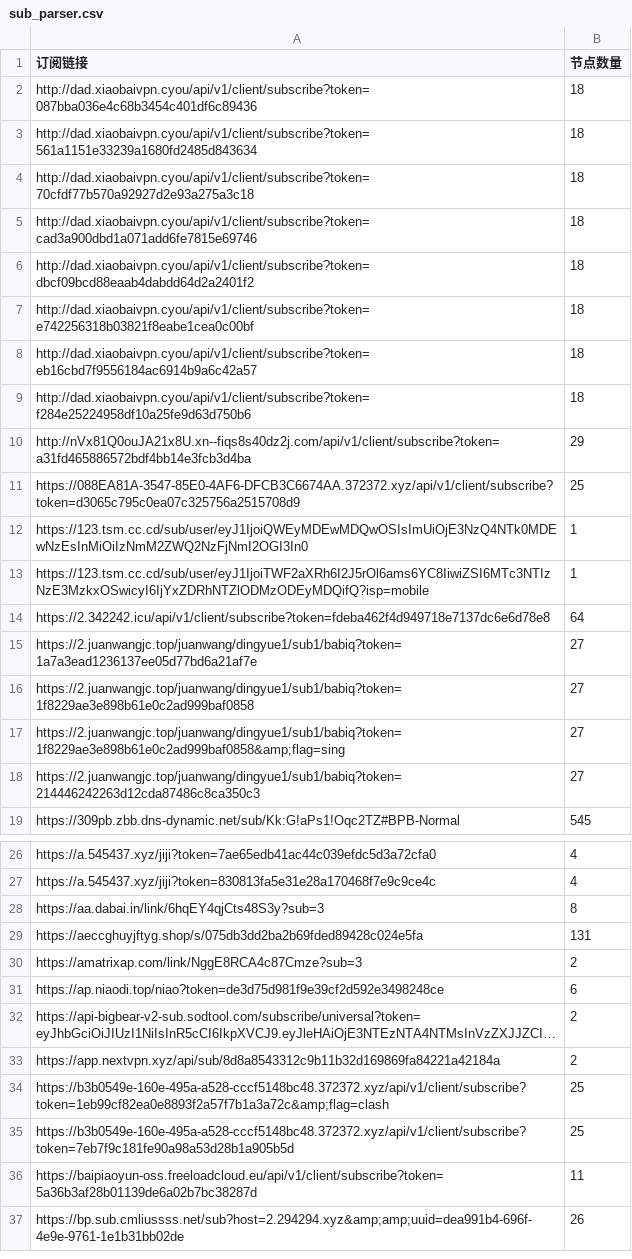
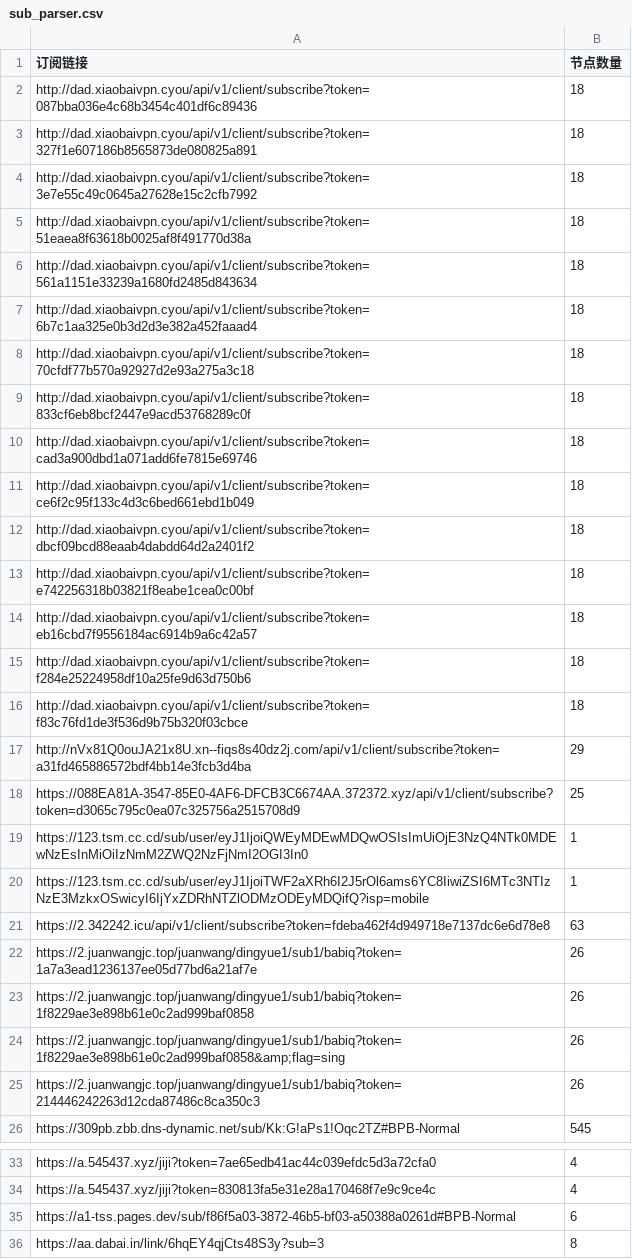
Before and after one commit to ipenwrt/crawler, a CSV file: sub_parser.csv, drawn as a sheet; only a part is shown, gaps mark what is left out; the shorter side is filled out with more unchanged rows; long unchanged cells end in …; the diff covers the shown part only.

```diff
--- a/sub_parser.csv
+++ b/sub_parser.csv
@@ -2,5 +2,11 @@
 http://dad.xiaobaivpn.cyou/api/v1/client/subscribe?token=087bba036e4c68b3454c401df6c89436,18
+http://dad.xiaobaivpn.cyou/api/v1/client/subscribe?token=327f1e607186b8565873de080825a891,18
+http://dad.xiaobaivpn.cyou/api/v1/client/subscribe?token=3e7e55c49c0645a27628e15c2cfb7992,18
+http://dad.xiaobaivpn.cyou/api/v1/client/subscribe?token=51eaea8f63618b0025af8f491770d38a,18
 http://dad.xiaobaivpn.cyou/api/v1/client/subscribe?token=561a1151e33239a1680fd2485d843634,18
+http://dad.xiaobaivpn.cyou/api/v1/client/subscribe?token=6b7c1aa325e0b3d2d3e382a452faaad4,18
 http://dad.xiaobaivpn.cyou/api/v1/client/subscribe?token=70cfdf77b570a92927d2e93a275a3c18,18
+http://dad.xiaobaivpn.cyou/api/v1/client/subscribe?token=833cf6eb8bcf2447e9acd53768289c0f,18
 http://dad.xiaobaivpn.cyou/api/v1/client/subscribe?token=cad3a900dbd1a071add6fe7815e69746,18
+http://dad.xiaobaivpn.cyou/api/v1/client/subscribe?token=ce6f2c95f133c4d3c6bed661ebd1b049,18
 http://dad.xiaobaivpn.cyou/api/v1/client/subscribe?token=dbcf09bcd88eaab4dabdd64d2a2401f2,18
@@ -9,2 +15,3 @@ http://dad.xiaobaivpn.cyou/api/v1/client/subscribe?token=eb16cbd7f9556184ac6914b
 http://dad.xiaobaivpn.cyou/api/v1/client/subscribe?token=f284e25224958df10a25fe9d63d750b6,18
+http://dad.xiaobaivpn.cyou/api/v1/client/subscribe?token=f83c76fd1de3f536d9b75b320f03cbce,18
 http://nVx81Q0ouJA21x8U.xn--fiqs8s40dz2j.com/api/v1/client/subscribe?token=a31fd465886572bdf4bb14e3fcb3d4ba,29
@@ -13,7 +20,7 @@ https://123.tsm.cc.cd/sub/user/eyJ1IjoiQWEyMDEwMDQwOSIsImUiOjE3NzQ4NTk0MDEwNzEsI
 https://123.tsm.cc.cd/sub/user/eyJ1IjoiTWF2aXRh6I2J5rOl6ams6YC8IiwiZSI6MTc3NTIzNzE3MzkxOSwicyI6IjYxZDRhNTZlODMzODEyMDQifQ?isp=mobile,1
-https://2.342242.icu/api/v1/client/subscribe?token=fdeba462f4d949718e7137dc6e6d78e8,64
-https://2.juanwangjc.top/juanwang/dingyue1/sub1/babiq?token=1a7a3ead1236137ee05d77bd6a21af7e,27
-https://2.juanwangjc.top/juanwang/dingyue1/sub1/babiq?token=1f8229ae3e898b61e0c2ad999baf0858,27
-https://2.juanwangjc.top/juanwang/dingyue1/sub1/babiq?token=1f8229ae3e898b61e0c2ad999baf0858&amp;flag=sing,27
-https://2.juanwangjc.top/juanwang/dingyue1/sub1/babiq?token=214446242263d12cda87486c8ca350c3,27
+https://2.342242.icu/api/v1/client/subscribe?token=fdeba462f4d949718e7137dc6e6d78e8,63
+https://2.juanwangjc.top/juanwang/dingyue1/sub1/babiq?token=1a7a3ead1236137ee05d77bd6a21af7e,26
+https://2.juanwangjc.top/juanwang/dingyue1/sub1/babiq?token=1f8229ae3e898b61e0c2ad999baf0858,26
+https://2.juanwangjc.top/juanwang/dingyue1/sub1/babiq?token=1f8229ae3e898b61e0c2ad999baf0858&amp;flag=sing,26
+https://2.juanwangjc.top/juanwang/dingyue1/sub1/babiq?token=214446242263d12cda87486c8ca350c3,26
 https://309pb.zbb.dns-dynamic.net/sub/Kk:G!aPs1!Oqc2TZ#BPB-Normal,545
@@ -27,2 +34,3 @@ https://a.545437.xyz/jiji?token=7ae65edb41ac44c039efdc5d3a72cfa0,4
 https://a.545437.xyz/jiji?token=830813fa5e31e28a170468f7e9c9ce4c,4
+https://a1-tss.pages.dev/sub/f86f5a03-3872-46b5-bf03-a50388a0261d#BPB-Normal,6
 https://aa.dabai.in/link/6hqEY4qjCts48S3y?sub=3,8
```
Also changed, not shown: 12 added rows, 5 removed rows and 2 edited cells elsewhere in this file, 3 other files.
